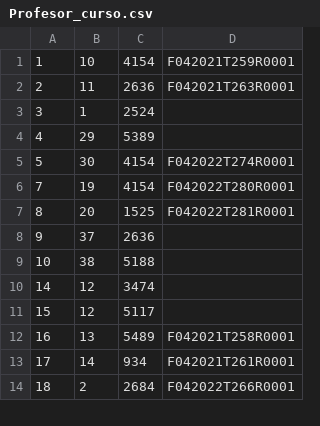
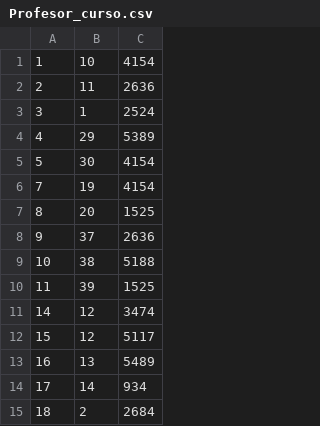
Before and after one commit to DID-UNICA/magestictest, a CSV file: database/migracion/Profesor_curso.csv, drawn as a sheet; only a part is shown; removed rows and columns are numbered as before the commit, all else as after; the diff names each change by its address in the sheet, - before the commit and + after, or states it on an @@ line.

```diff
--- a/database/migracion/Profesor_curso.csv
+++ b/database/migracion/Profesor_curso.csv
-column D, rows 1-14: F042021T259R0001 | F042021T263R0001 |  |  | F042022T274R0001 | F042022T280R0001 | F042022T281R0001 |  |  |  |  | F042021T258R0001 | F042021T261R0001 | F042022T266R0001
+row 10: 11 | 39 | 1525
```
Also changed, not shown: database/migracion/Cursos.csv, database/migracion/Participante_curso.csv.
